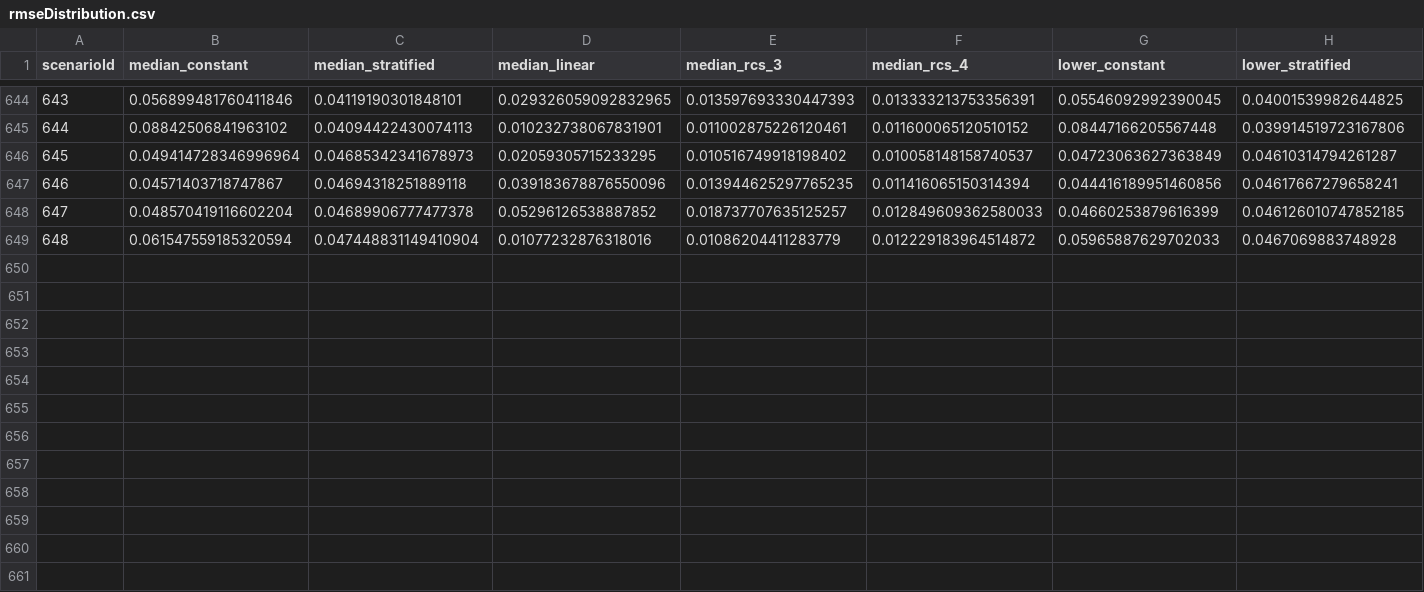
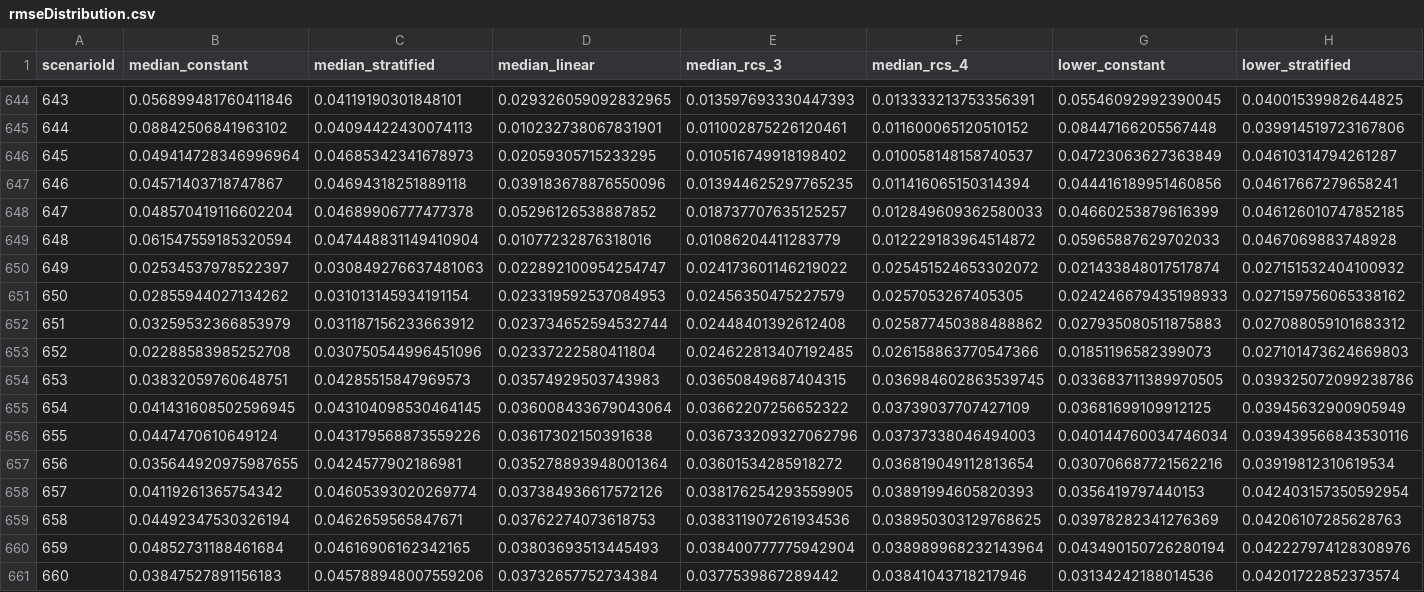
Before and after one commit to rekkasa/arekkas_HteSimulation_BMC_2021, a CSV file: data/processed/rmseDistribution.csv, drawn as a sheet; only a part is shown, gaps mark what is left out; rows hold the shown columns only; the diff names each change by its address in the sheet, - before the commit and + after, or states it on an @@ line.

Commit message:
add treatment interaction scenarios

```diff
--- a/data/processed/rmseDistribution.csv
+++ b/data/processed/rmseDistribution.csv
+row 650: 649 | 0.02534537978522397 | 0.030849276637481063 | 0.022892100954254747 | 0.024173601146219022 | 0.025451524653302072 | 0.021433848017517874 | 0.027151532404100932
+row 651: 650 | 0.02855944027134262 | 0.031013145934191154 | 0.023319592537084953 | 0.02456350475227579 | 0.0257053267405305 | 0.024246679435198933 | 0.027159756065338162
+row 652: 651 | 0.03259532366853979 | 0.031187156233663912 | 0.023734652594532744 | 0.02448401392612408 | 0.025877450388488862 | 0.027935080511875883 | 0.027088059101683312
+row 653: 652 | 0.02288583985252708 | 0.030750544996451096 | 0.02337222580411804 | 0.024622813407192485 | 0.026158863770547366 | 0.01851196582399073 | 0.027101473624669803
+row 654: 653 | 0.03832059760648751 | 0.04285515847969573 | 0.03574929503743983 | 0.03650849687404315 | 0.036984602863539745 | 0.033683711389970505 | 0.039325072099238786
+row 655: 654 | 0.041431608502596945 | 0.043104098530464145 | 0.036008433679043064 | 0.03662207256652322 | 0.03739037707427109 | 0.03681699109912125 | 0.03945632900905949
+row 656: 655 | 0.0447470610649124 | 0.043179568873559226 | 0.03617302150391638 | 0.036733209327062796 | 0.03737338046494003 | 0.040144760034746034 | 0.039439566843530116
+row 657: 656 | 0.035644920975987655 | 0.0424577902186981 | 0.035278893948001364 | 0.03601534285918272 | 0.036819049112813654 | 0.030706687721562216 | 0.03919812310619534
+row 658: 657 | 0.04119261365754342 | 0.04605393020269774 | 0.037384936617572126 | 0.038176254293559905 | 0.03891994605820393 | 0.0356419797440153 | 0.042403157350592954
+row 659: 658 | 0.04492347530326194 | 0.0462659565847671 | 0.03762274073618753 | 0.038311907261934536 | 0.038950303129768625 | 0.03978282341276369 | 0.04206107285628763
+row 660: 659 | 0.04852731188461684 | 0.04616906162342165 | 0.03803693513445493 | 0.038400777775942904 | 0.038989968232143964 | 0.043490150726280194 | 0.042227974128308976
+row 661: 660 | 0.03847527891156183 | 0.045788948007559206 | 0.03732657752734384 | 0.0377539867289442 | 0.03841043718217946 | 0.03134242188014536 | 0.04201722852373574
```
Also changed, not shown: data/processed/adaptiveSelections.csv, data/processed/analysisIdsInteractions.csv, 11 other files.
